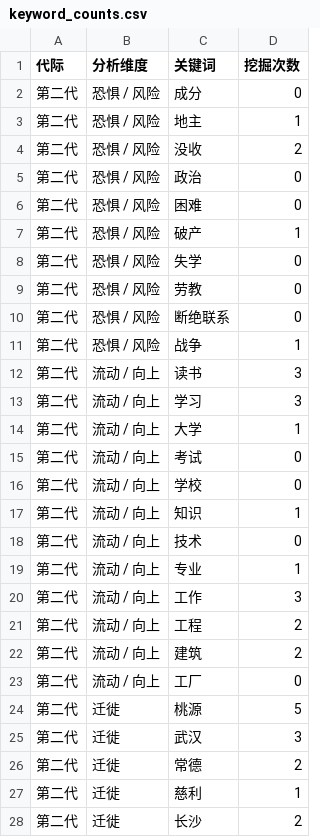
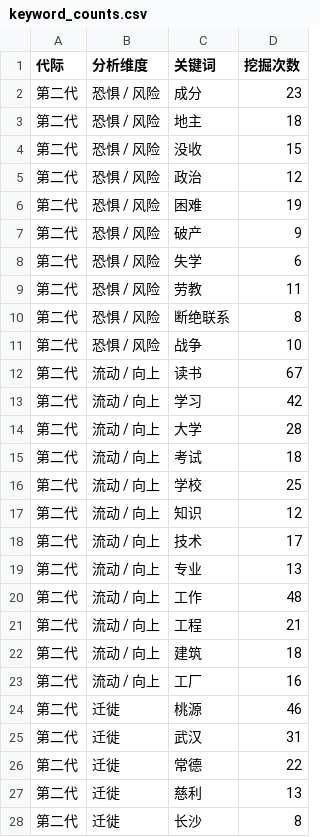
Before and after one commit to tiankongzhicheng-gif/taoyuan-four-generations, a CSV file: keyword_counts.csv, drawn as a sheet; only a part is shown; the diff covers the shown part only.

Commit message:
Update keyword counts

```diff
--- a/keyword_counts.csv
+++ b/keyword_counts.csv
@@ -1,28 +1,28 @@
 代际,分析维度,关键词,挖掘次数
-第二代,恐惧 / 风险,成分,0
-第二代,恐惧 / 风险,地主,1
-第二代,恐惧 / 风险,没收,2
-第二代,恐惧 / 风险,政治,0
-第二代,恐惧 / 风险,困难,0
-第二代,恐惧 / 风险,破产,1
-第二代,恐惧 / 风险,失学,0
-第二代,恐惧 / 风险,劳教,0
-第二代,恐惧 / 风险,断绝联系,0
-第二代,恐惧 / 风险,战争,1
-第二代,流动 / 向上,读书,3
-第二代,流动 / 向上,学习,3
-第二代,流动 / 向上,大学,1
-第二代,流动 / 向上,考试,0
-第二代,流动 / 向上,学校,0
-第二代,流动 / 向上,知识,1
-第二代,流动 / 向上,技术,0
-第二代,流动 / 向上,专业,1
-第二代,流动 / 向上,工作,3
-第二代,流动 / 向上,工程,2
-第二代,流动 / 向上,建筑,2
-第二代,流动 / 向上,工厂,0
-第二代,迁徙,桃源,5
-第二代,迁徙,武汉,3
-第二代,迁徙,常德,2
-第二代,迁徙,慈利,1
-第二代,迁徙,长沙,2
+第二代,恐惧 / 风险,成分,23
+第二代,恐惧 / 风险,地主,18
+第二代,恐惧 / 风险,没收,15
+第二代,恐惧 / 风险,政治,12
+第二代,恐惧 / 风险,困难,19
+第二代,恐惧 / 风险,破产,9
+第二代,恐惧 / 风险,失学,6
+第二代,恐惧 / 风险,劳教,11
+第二代,恐惧 / 风险,断绝联系,8
+第二代,恐惧 / 风险,战争,10
+第二代,流动 / 向上,读书,67
+第二代,流动 / 向上,学习,42
+第二代,流动 / 向上,大学,28
+第二代,流动 / 向上,考试,18
+第二代,流动 / 向上,学校,25
+第二代,流动 / 向上,知识,12
+第二代,流动 / 向上,技术,17
+第二代,流动 / 向上,专业,13
+第二代,流动 / 向上,工作,48
+第二代,流动 / 向上,工程,21
+第二代,流动 / 向上,建筑,18
+第二代,流动 / 向上,工厂,16
+第二代,迁徙,桃源,46
+第二代,迁徙,武汉,31
+第二代,迁徙,常德,22
+第二代,迁徙,慈利,13
+第二代,迁徙,长沙,8
```
Also changed, not shown: 93 edited cells elsewhere in this file, 2 other files.
